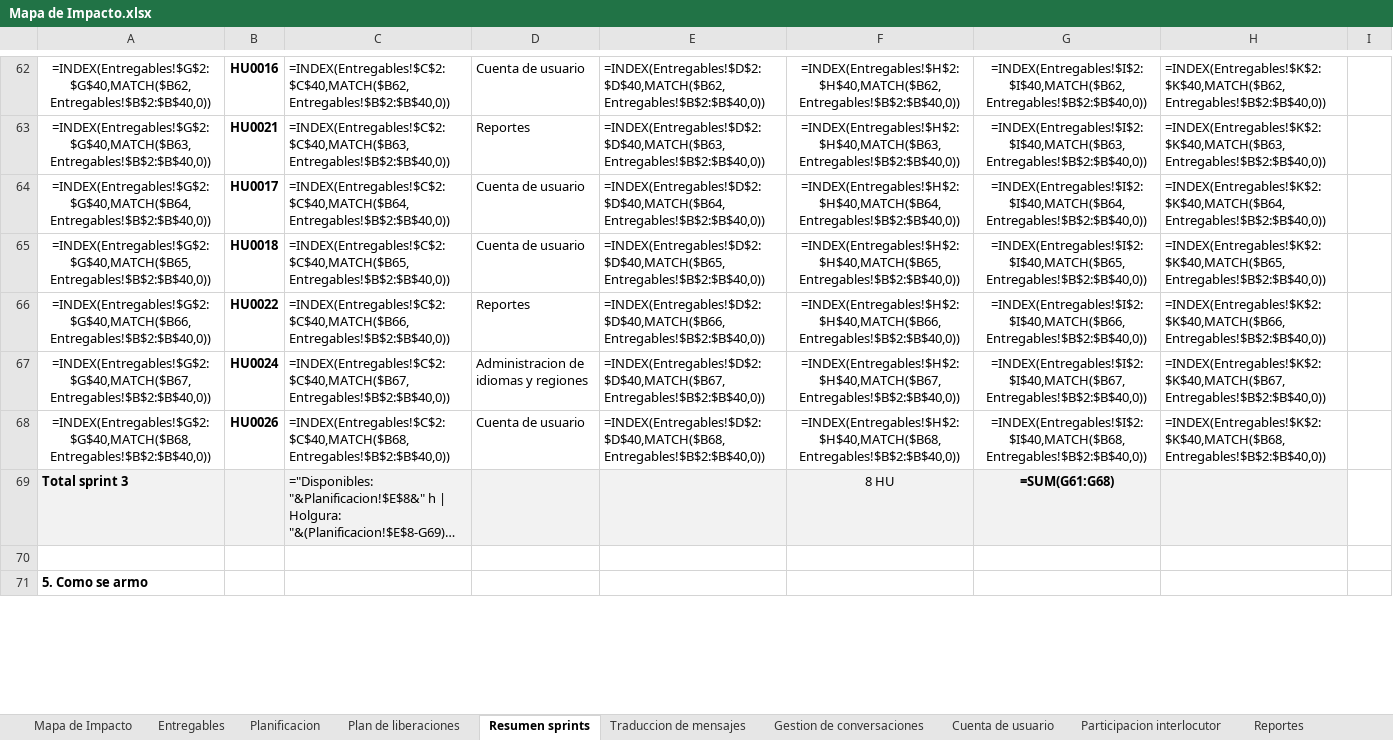
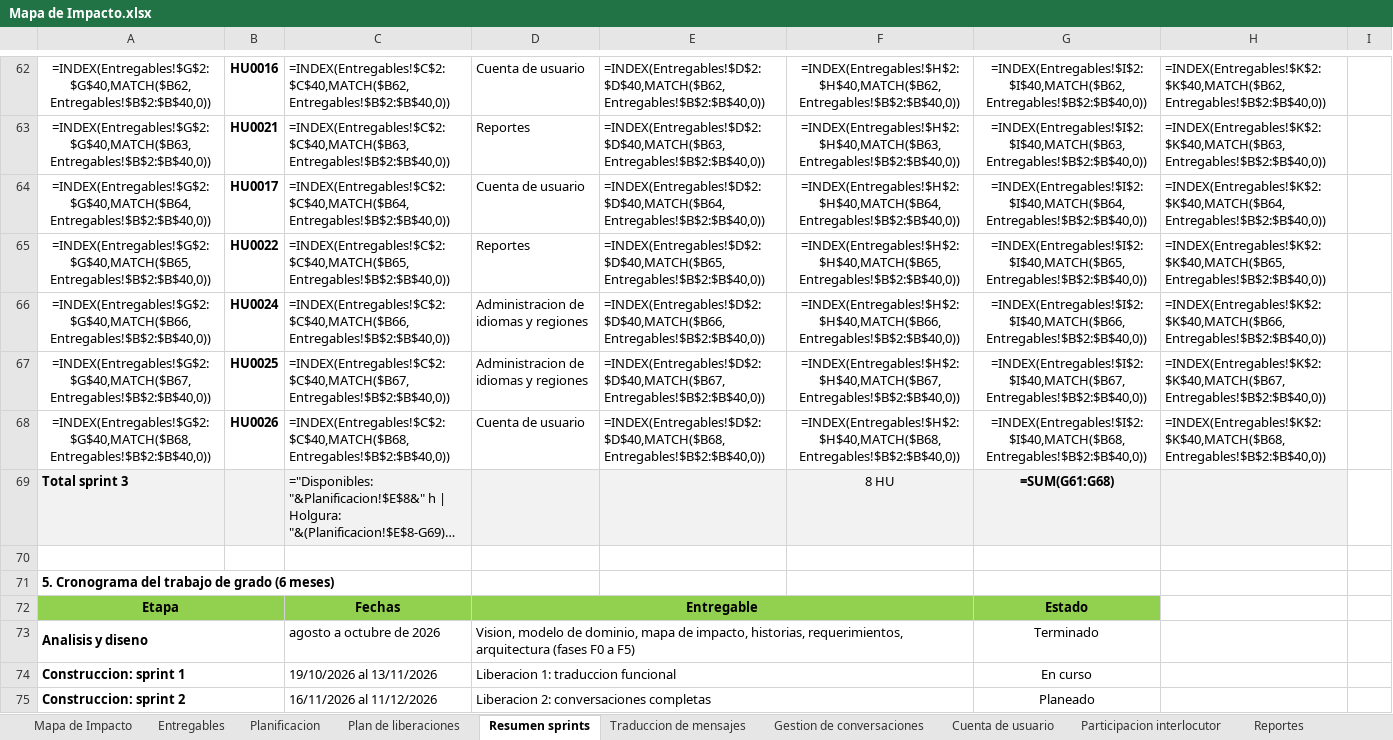
Before and after one commit to Dafatalk/talklate, an Excel workbook: seguimiento/mapa_impacto/Mapa de Impacto.xlsx, sheet Resumen sprints, drawn as a sheet; only a part is shown, gaps mark what is left out; long unchanged cells end in …; values as stored, in another font and other column widths than the file's, no borders; formulas without a stored value are shown as written; conditional formats not drawn; the diff covers the shown part only; the diff names each change by its address in the sheet, - before the commit and + after, or states it on an @@ line.

```diff
--- a/seguimiento/mapa_impacto/Mapa de Impacto.xlsx (sheet Resumen sprints)
+++ b/seguimiento/mapa_impacto/Mapa de Impacto.xlsx (sheet Resumen sprints)
-B65: HU0018
+B65: HU0022
-D65: Cuenta de usuario
+D65: Reportes
-B66: HU0022
+B66: HU0024
-D66: Reportes
+D66: Administracion de idiomas y regiones
-B67: HU0024
+B67: HU0025
-A71: 5. Como se armo
+A71: 5. Cronograma del trabajo de grado (6 meses)
+row 72: Etapa |  | Fechas | Entregable |  |  | Estado
+row 73: Analisis y diseno |  | agosto a octubre de 2026 | Vision, modelo de dominio, mapa de impacto, historias, requerimientos, arquitectura (fases F0 a F5) |  |  | Terminado
+row 74: Construccion: sprint 1 |  | 19/10/2026 al 13/11/2026 | Liberacion 1: traduccion funcional |  |  | En curso
+row 75: Construccion: sprint 2 |  | 16/11/2026 al 11/12/2026 | Liberacion 2: conversaciones completas |  |  | Planeado
```
Also changed, not shown: 5 added rows, 11 edited cells, cell formats and merged cells elsewhere in this sheet, sheet Planificacion, sheet Plan de liberaciones, sheet Mapa de Impacto, sheet Entregables, 16 other files.
